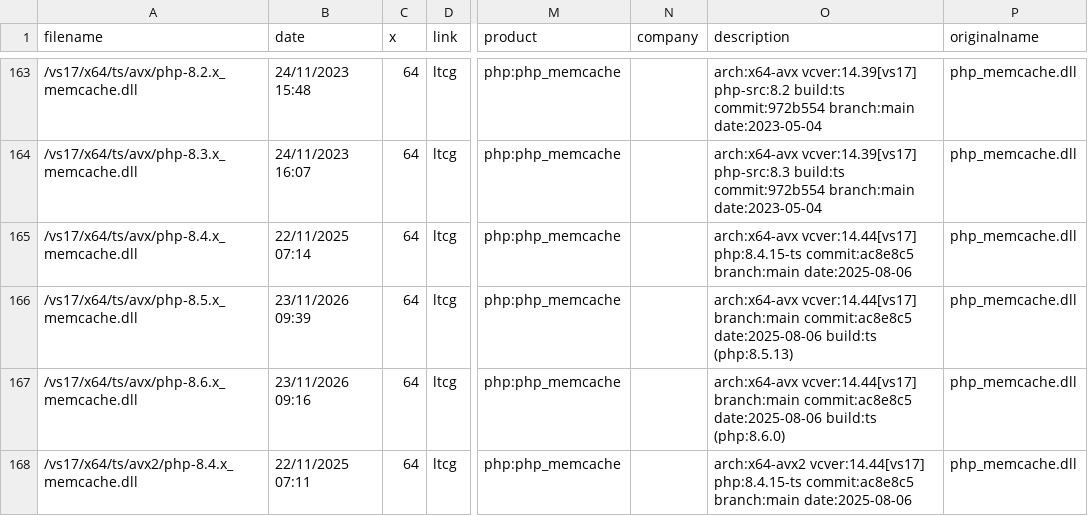
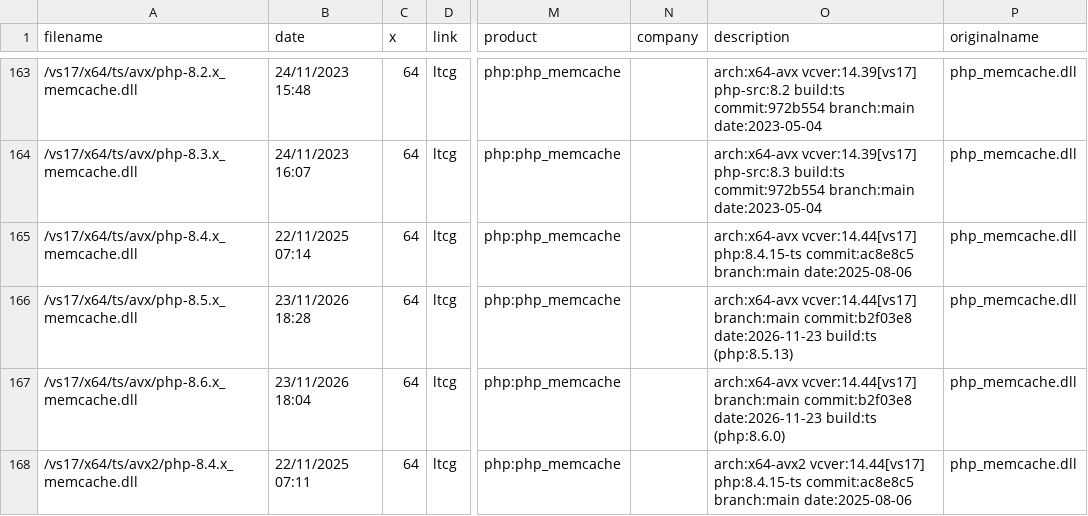
Before and after one commit to nono303/PHP-memcache-dll, a CSV file: bininfo.csv, drawn as a sheet; only a part is shown, gaps mark what is left out; the diff covers the shown part only; the diff names each change by its address in the sheet, - before the commit and + after, or states it on an @@ line.

Commit message:
built on main commit:b2f03e8

```diff
--- a/bininfo.csv
+++ b/bininfo.csv
-B166 (date): 23/11/2026 09:39
+B166 (date): 23/11/2026 18:28
-O166 (description): …vcver:14.44[vs17] branch:main commit:ac8e8c5 date:2025-08-06 build:ts (php:8.5.13)
+O166 (description): …vcver:14.44[vs17] branch:main commit:b2f03e8 date:2026-11-23 build:ts (php:8.5.13)
-B167 (date): 23/11/2026 09:16
+B167 (date): 23/11/2026 18:04
-O167 (description): …vcver:14.44[vs17] branch:main commit:ac8e8c5 date:2025-08-06 build:ts (php:8.6.0)
+O167 (description): …vcver:14.44[vs17] branch:main commit:b2f03e8 date:2026-11-23 build:ts (php:8.6.0)
```
Also changed, not shown: 44 edited cells elsewhere in this file, 51 other files.
